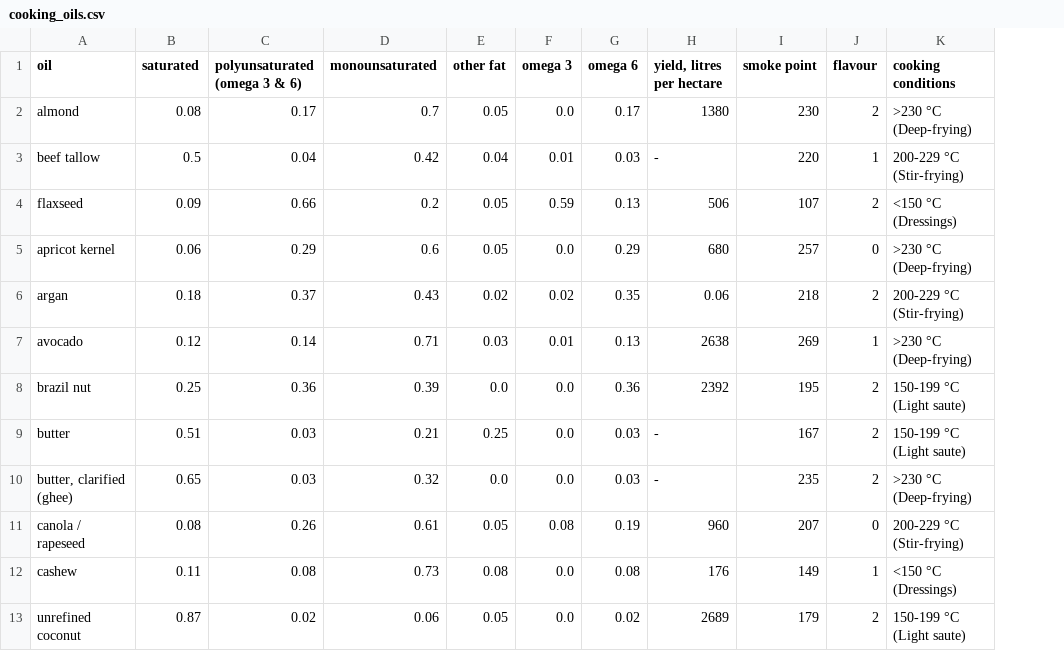
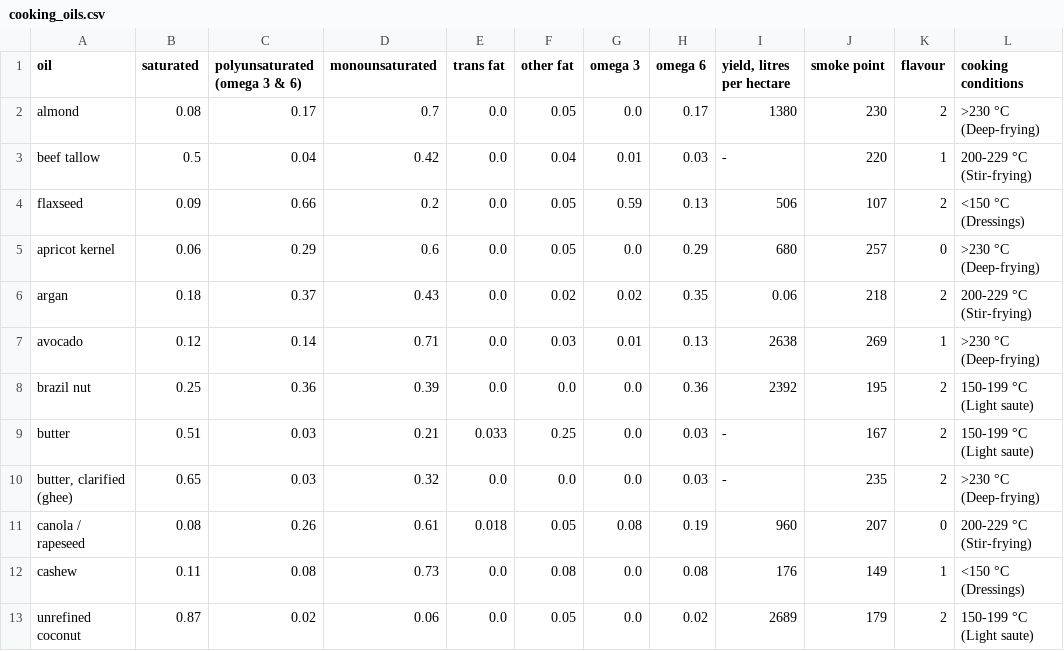
Before and after one commit to Marsilea-viz/marsilea-data, a CSV file: cooking_oils.csv, drawn as a sheet; only a part is shown; the diff names each change by its address in the sheet, - before the commit and + after, or states it on an @@ line.

Commit message:
Update cooking_oils.csv

```diff
--- a/cooking_oils.csv
+++ b/cooking_oils.csv
+column E (trans fat), rows 2-13: 0.0 | 0.0 | 0.0 | 0.0 | 0.0 | 0.0 | 0.0 | 0.033 | 0.0 | 0.018 | 0.0 | 0.0
```
